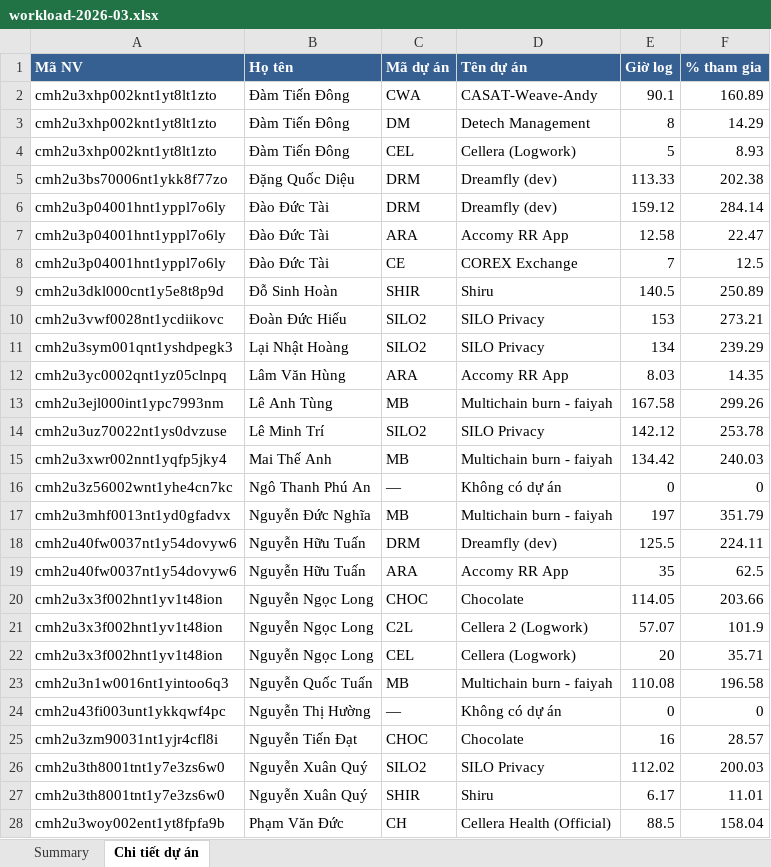
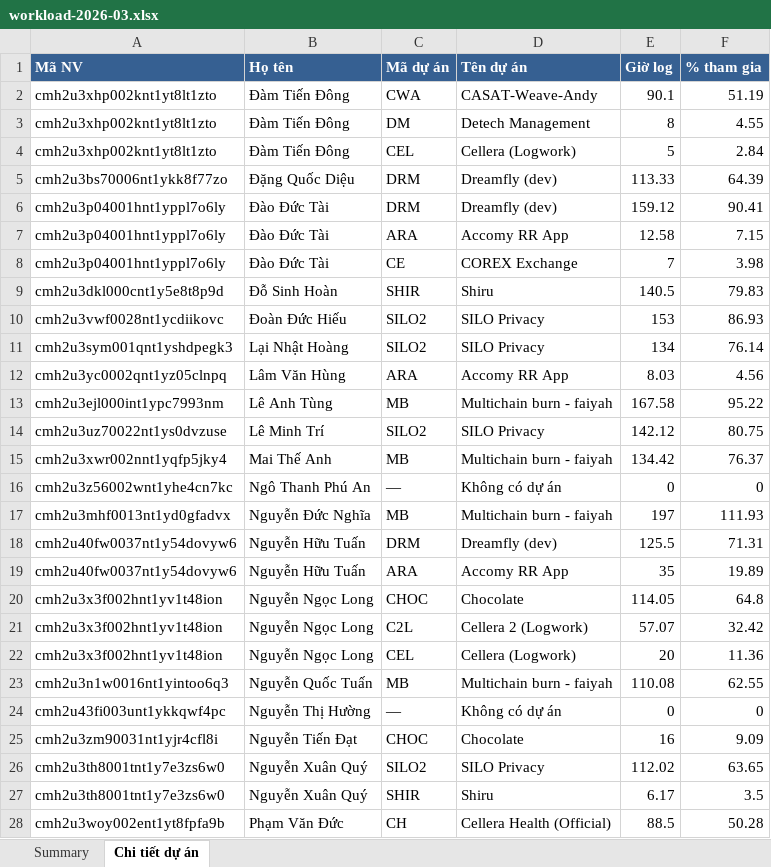
Before and after one commit to dieudq/BE_ACCOUNT, an Excel workbook: tmp_reports/workload-2026-03.xlsx, sheet Chi tiết dự án, drawn as a sheet; only a part is shown; values as stored, in another font and other column widths than the file's, no borders; the diff covers the shown part only; the diff names each change by its address in the sheet, - before the commit and + after, or states it on an @@ line.

```diff
--- a/tmp_reports/workload-2026-03.xlsx (sheet Chi tiết dự án)
+++ b/tmp_reports/workload-2026-03.xlsx (sheet Chi tiết dự án)
-F2 (% tham gia): 160.89
+F2 (% tham gia): 51.19
-F3 (% tham gia): 14.29
+F3 (% tham gia): 4.55
-F4 (% tham gia): 8.93
+F4 (% tham gia): 2.84
-F5 (% tham gia): 202.38
+F5 (% tham gia): 64.39
-F6 (% tham gia): 284.14
+F6 (% tham gia): 90.41
-F7 (% tham gia): 22.47
+F7 (% tham gia): 7.15
-F8 (% tham gia): 12.5
+F8 (% tham gia): 3.98
-F9 (% tham gia): 250.89
+F9 (% tham gia): 79.83
-F10 (% tham gia): 273.21
+F10 (% tham gia): 86.93
-F11 (% tham gia): 239.29
+F11 (% tham gia): 76.14
-F12 (% tham gia): 14.35
+F12 (% tham gia): 4.56
-F13 (% tham gia): 299.26
+F13 (% tham gia): 95.22
-F14 (% tham gia): 253.78
+F14 (% tham gia): 80.75
-F15 (% tham gia): 240.03
+F15 (% tham gia): 76.37
-F17 (% tham gia): 351.79
+F17 (% tham gia): 111.93
-F18 (% tham gia): 224.11
+F18 (% tham gia): 71.31
-F19 (% tham gia): 62.5
+F19 (% tham gia): 19.89
-F20 (% tham gia): 203.66
+F20 (% tham gia): 64.8
-F21 (% tham gia): 101.9
+F21 (% tham gia): 32.42
-F22 (% tham gia): 35.71
+F22 (% tham gia): 11.36
-F23 (% tham gia): 196.58
+F23 (% tham gia): 62.55
-F25 (% tham gia): 28.57
+F25 (% tham gia): 9.09
-F26 (% tham gia): 200.03
+F26 (% tham gia): 63.65
-F27 (% tham gia): 11.01
+F27 (% tham gia): 3.5
-F28 (% tham gia): 158.04
+F28 (% tham gia): 50.28
```
Also changed, not shown: 11 edited cells elsewhere in this sheet, sheet Summary, 12 other files.
